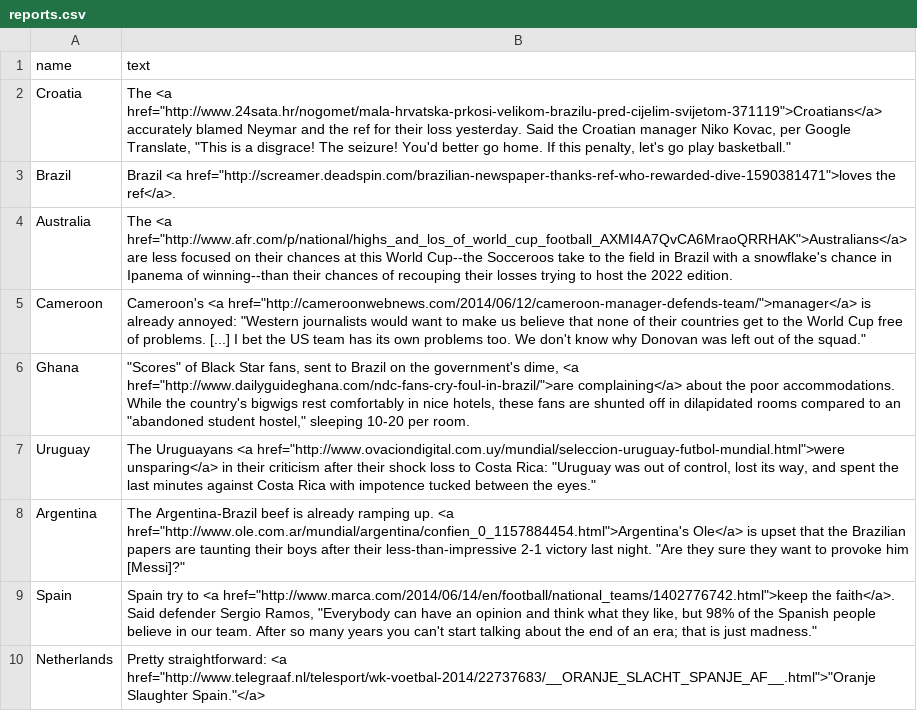
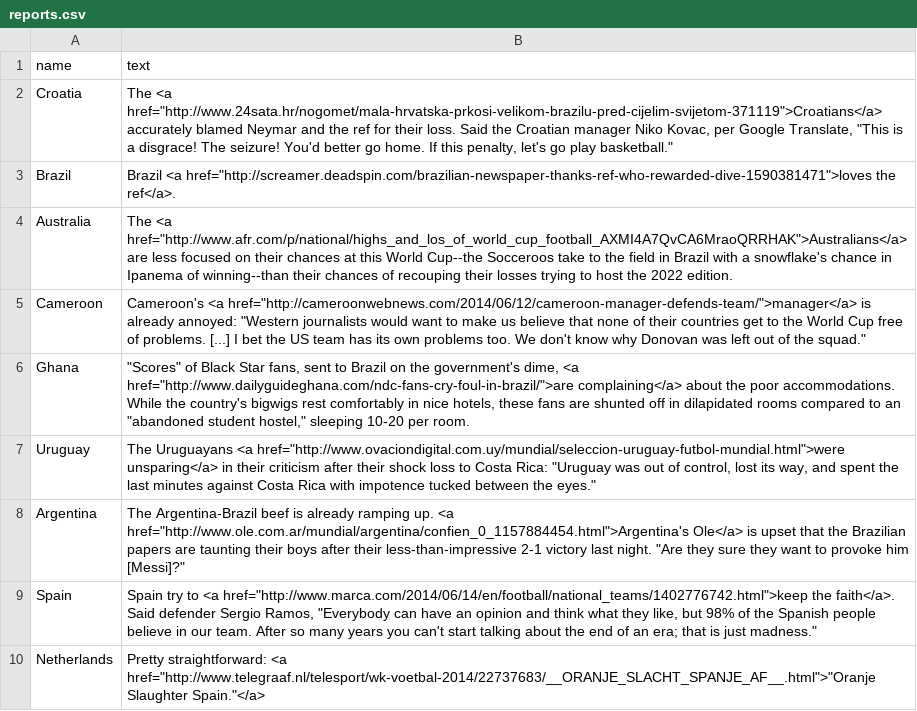
Before and after one commit to reubenfb/reubenfb.github.io, a CSV file: WC_map/reports.csv, drawn as a sheet.

Commit message:
fixed Croatia typo

```diff
--- a/WC_map/reports.csv
+++ b/WC_map/reports.csv
@@ -1,3 +1,3 @@
 name,text
-Croatia,"The <a href=""http://www.24sata.hr/nogomet/mala-hrvatska-prkosi-velikom-brazilu-pred-cijelim-svijetom-371119"">Croatians</a> accurately blamed Neymar and the ref for their loss yesterday. Said the Croatian manager Niko Kovac, per Google Translate, ""This is a disgrace! The seizure! You'd better go home. If this penalty, let's go play basketball."""
+Croatia,"The <a href=""http://www.24sata.hr/nogomet/mala-hrvatska-prkosi-velikom-brazilu-pred-cijelim-svijetom-371119"">Croatians</a> accurately blamed Neymar and the ref for their loss. Said the Croatian manager Niko Kovac, per Google Translate, ""This is a disgrace! The seizure! You'd better go home. If this penalty, let's go play basketball."""
 Brazil,"Brazil <a href=""http://screamer.deadspin.com/brazilian-newspaper-thanks-ref-who-rewarded-dive-1590381471"">loves the ref</a>."
```
